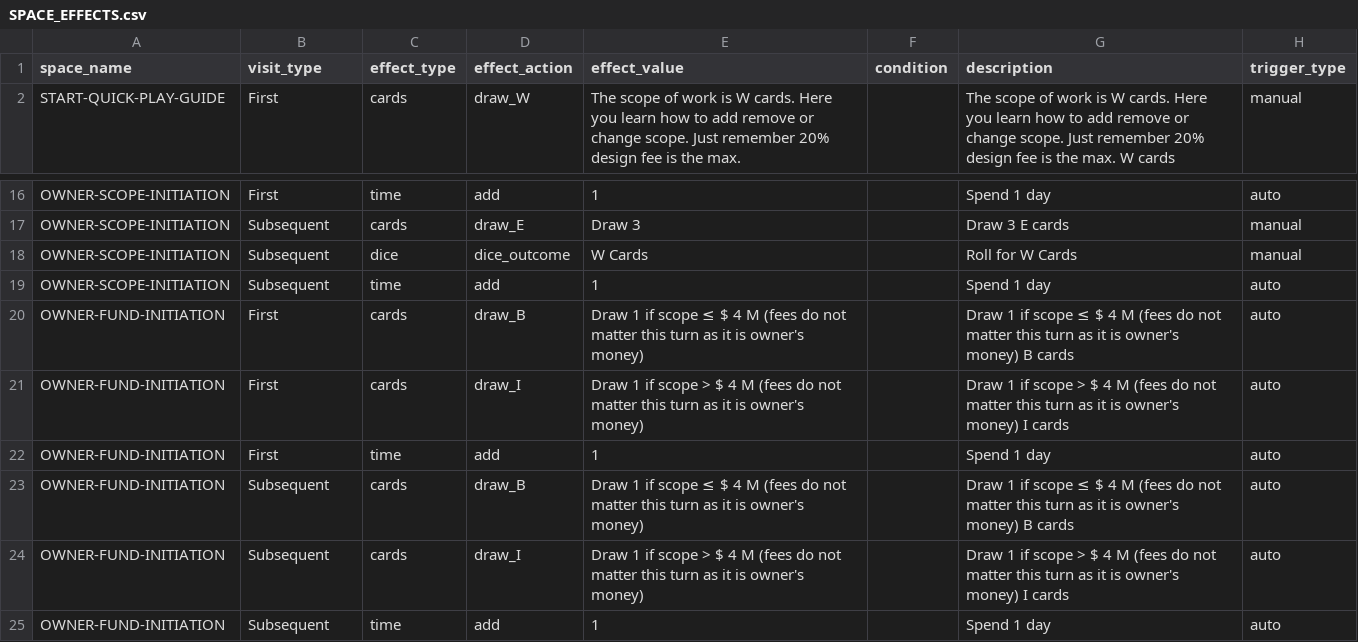
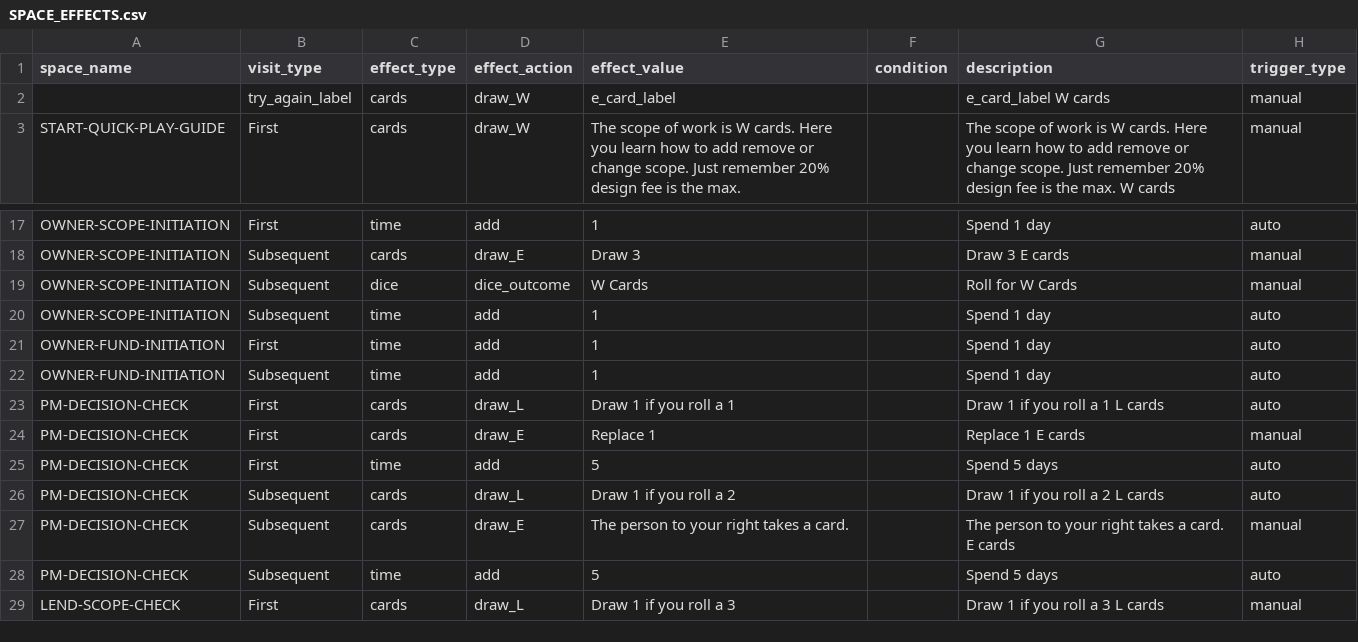
Before and after one commit to tomaszsb/Game_alpha, a CSV file: public/data/CLEAN_FILES/SPACE_EFFECTS.csv, drawn as a sheet; only a part is shown, gaps mark what is left out; the shorter side is filled out with more unchanged rows; removed rows and columns are numbered as before the commit, all else as after; the diff names each change by its address in the sheet, - before the commit and + after, or states it on an @@ line.

```diff
--- a/public/data/CLEAN_FILES/SPACE_EFFECTS.csv
+++ b/public/data/CLEAN_FILES/SPACE_EFFECTS.csv
+row 2:  | try_again_label | cards | draw_W | e_card_label |  | e_card_label W cards | manual
-row 20: OWNER-FUND-INITIATION | First | cards | draw_B | Draw 1 if scope ≤ $ 4 M (fees do not matter this turn as it is owner's money) |  | Draw 1 if scope ≤ $ 4 M (fees do not matter this turn as it is owner's money) B cards | auto
-row 21: OWNER-FUND-INITIATION | First | cards | draw_I | Draw 1 if scope > $ 4 M (fees do not matter this turn as it is owner's money) |  | Draw 1 if scope > $ 4 M (fees do not matter this turn as it is owner's money) I cards | auto
-row 23: OWNER-FUND-INITIATION | Subsequent | cards | draw_B | Draw 1 if scope ≤ $ 4 M (fees do not matter this turn as it is owner's money) |  | Draw 1 if scope ≤ $ 4 M (fees do not matter this turn as it is owner's money) B cards | auto
-row 24: OWNER-FUND-INITIATION | Subsequent | cards | draw_I | Draw 1 if scope > $ 4 M (fees do not matter this turn as it is owner's money) |  | Draw 1 if scope > $ 4 M (fees do not matter this turn as it is owner's money) I cards | auto
```
Also changed, not shown: public/data/SOURCE_FILES/Spaces.csv, 5 other files.
